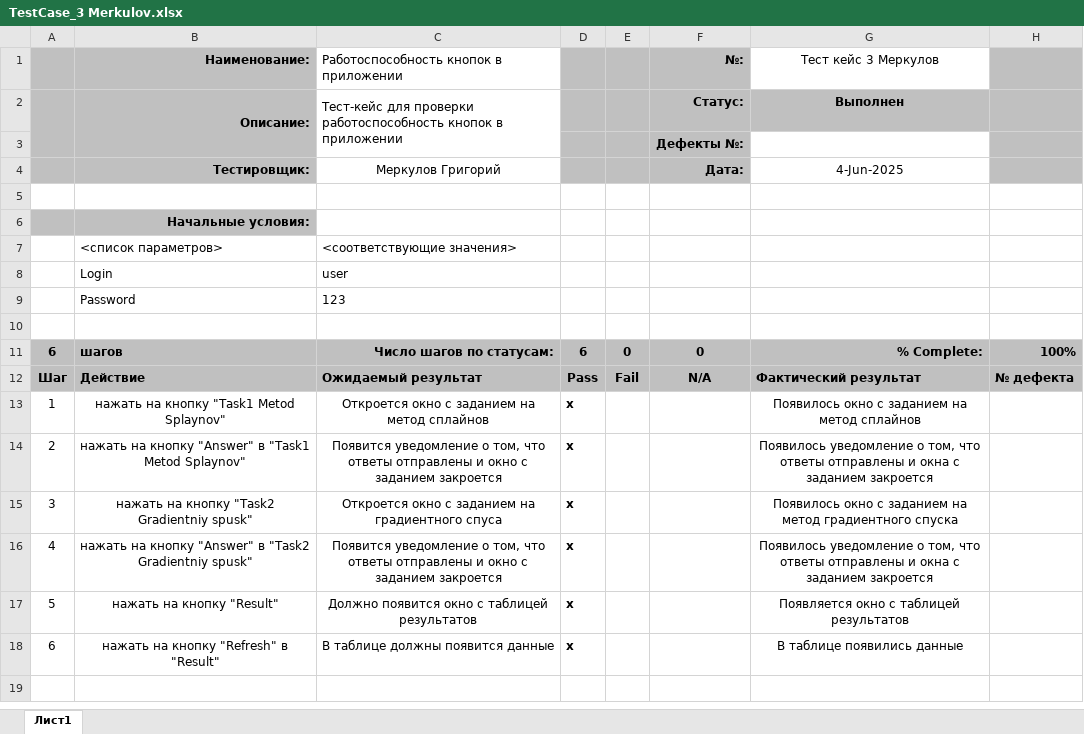
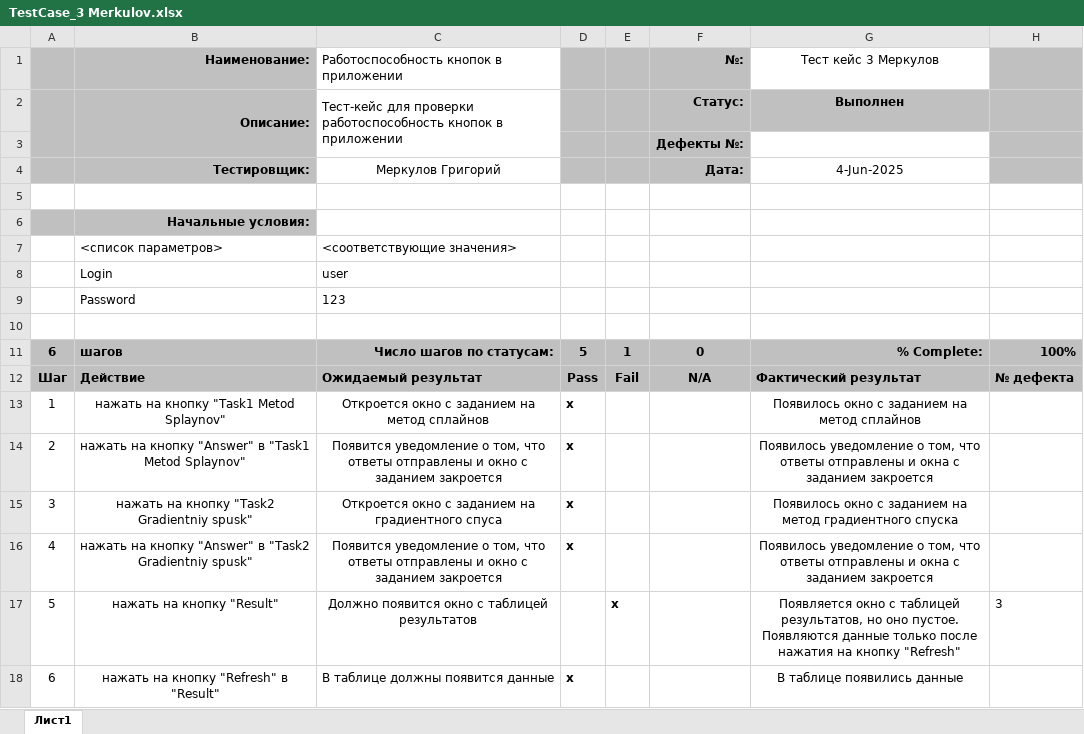
Before and after one commit to MikhailErm/ProjectTMP_2025, an Excel workbook: TestCase_3 Merkulov.xlsx, sheet Лист1, drawn as a sheet; values as stored, in another font and other column widths than the file's, no borders; charts and pictures not drawn; the diff names each change by its address in the sheet, - before the commit and + after, or states it on an @@ line.

Commit message:
Изменил TestCase_3

```diff
--- a/TestCase_3 Merkulov.xlsx (sheet Лист1)
+++ b/TestCase_3 Merkulov.xlsx (sheet Лист1)
-D11: 6
+D11: 5
-E11: 0
+E11: 1
-D17: x
+D17: (empty)
-E17: (empty)
+E17: x
-G17 (Тест кейс 3 Меркулов): …с таблицей результатов
+G17 (Тест кейс 3 Меркулов): …с таблицей результатов, но оно пустое. Появляются данные только после нажатия на кнопку "Refresh"
-H17: (empty)
+H17: 3
```
Also changed, not shown: charts or pictures.
